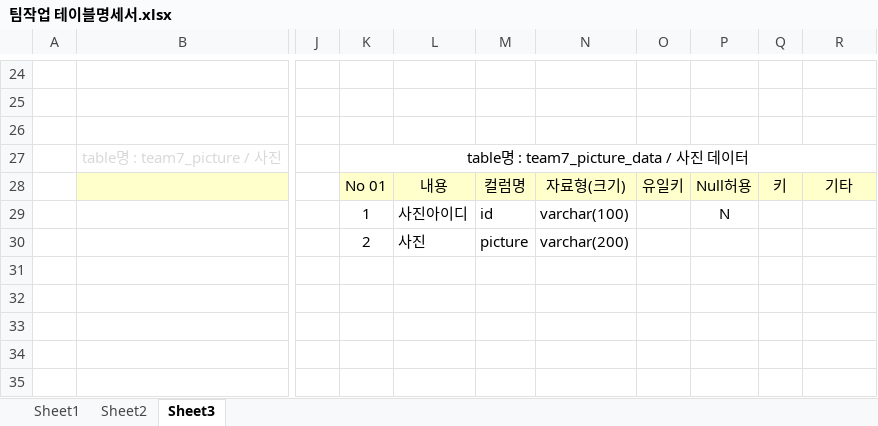
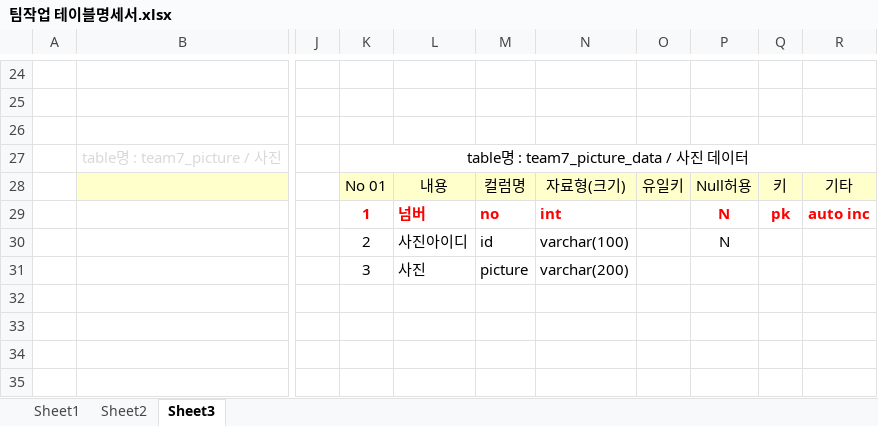
Before and after one commit to LyuMir/team7_project-, an Excel workbook: 팀작업 테이블명세서.xlsx, sheet Sheet3, drawn as a sheet; only a part is shown, gaps mark what is left out; values as stored, in another font and other column widths than the file's, no borders; rows hold the shown columns only; the diff covers the shown part only; the diff names each change by its address in the sheet, - before the commit and + after, or states it on an @@ line.

```diff
--- a/팀작업 테이블명세서.xlsx (sheet Sheet3)
+++ b/팀작업 테이블명세서.xlsx (sheet Sheet3)
@@ K29:N29 text colour: black → #FF0000, bold: off → on @@
-L29: 사진아이디
+L29: 넘버
-M29: id
+M29: no
-N29: varchar(100)
+N29: int
@@ P29 text colour: black → #FF0000, bold: off → on @@
-Q29: (empty)
+Q29: pk
-R29: (empty)
+R29: auto inc
-L30: 사진
+L30: 사진아이디
-M30: picture
+M30: id
-N30: varchar(200)
+N30: varchar(100)
-P30: (empty)
+P30: N
-row 31: (empty)
+row 31:  |  |  | 3 | 사진 | picture | varchar(200)
```
Also changed, not shown: 4 added rows, 4 removed rows, 11 edited cells and cell formats elsewhere in this sheet, 12 other files.
